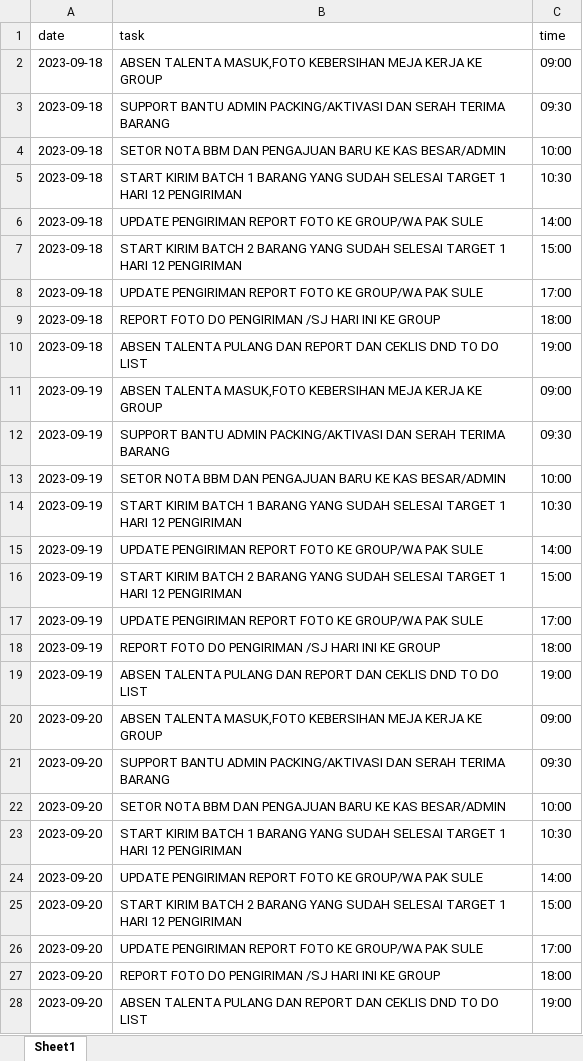
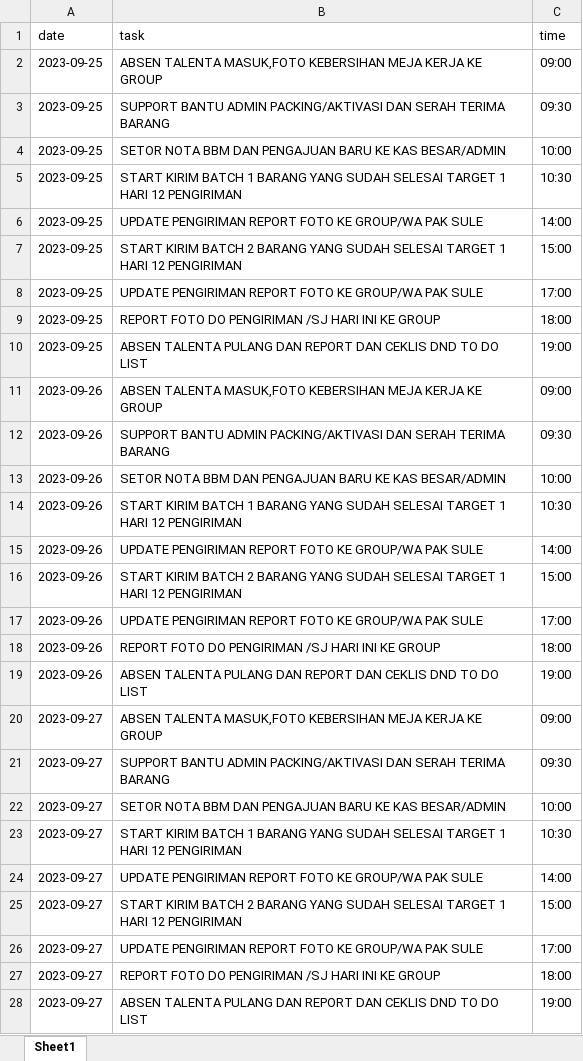
Before and after one commit to appdevina/dndcomplete, an Excel workbook: public/import/DAILY HEIDY.xlsx, sheet Sheet1, drawn as a sheet; only a part is shown; values as stored, in another font and other column widths than the file's, no borders; the diff covers the shown part only; the diff names each change by its address in the sheet, - before the commit and + after, or states it on an @@ line.

```diff
--- a/public/import/DAILY HEIDY.xlsx (sheet Sheet1)
+++ b/public/import/DAILY HEIDY.xlsx (sheet Sheet1)
-A2:A10 (date): 2023-09-18
+A2:A10 (date): 2023-09-25
-A11:A19 (date): 2023-09-19
+A11:A19 (date): 2023-09-26
-A20:A28 (date): 2023-09-20
+A20:A28 (date): 2023-09-27
```
Also changed, not shown: 27 edited cells elsewhere in this sheet, public/import/DAILY ADITYO.xlsx, public/import/DAILY WAHYU.xlsx, 48 other files.
